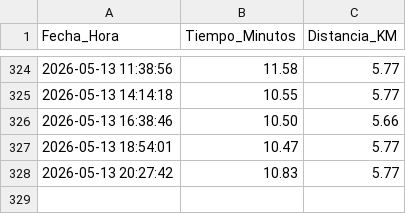
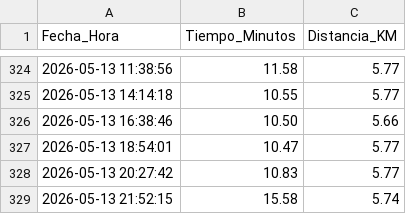
Before and after one commit to fernandoabarzua-star/monitor-trafico-san-pedro, a CSV file: datos_trafico.csv, drawn as a sheet; only a part is shown, gaps mark what is left out; the diff names each change by its address in the sheet, - before the commit and + after, or states it on an @@ line.

```diff
--- a/datos_trafico.csv
+++ b/datos_trafico.csv
+row 329: 2026-05-13 21:52:15 | 15.58 | 5.74
```
